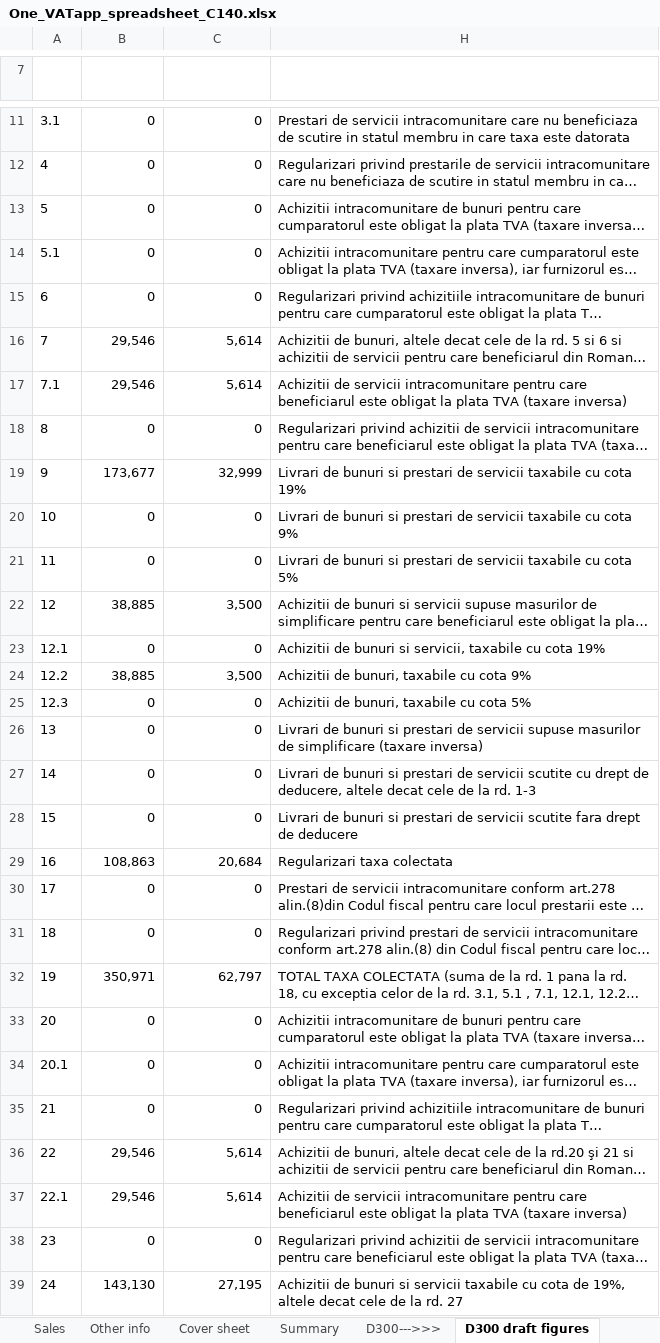
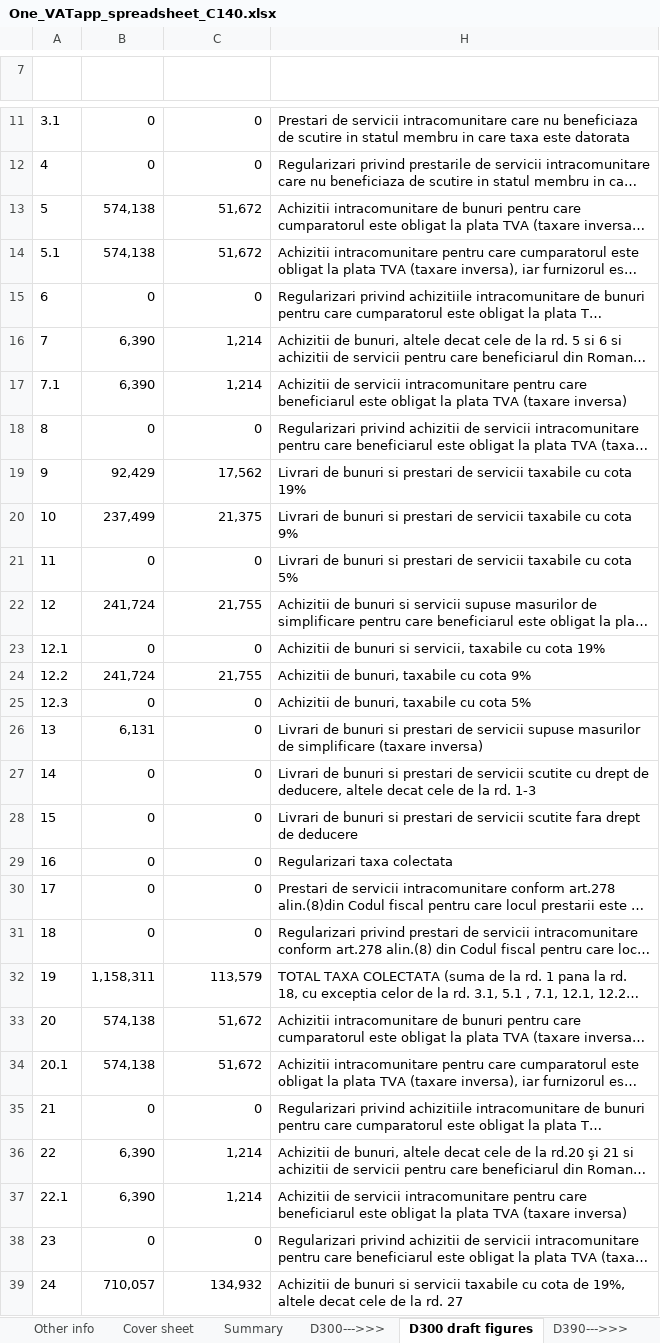
Before and after one commit to GTRDIGITAL/VATMirus, an Excel workbook: One_VATapp_spreadsheet_C140.xlsx, sheet D300 draft figures, drawn as a sheet; only a part is shown, gaps mark what is left out; long unchanged cells end in …; values as stored, in another font and other column widths than the file's, no borders; the diff covers the shown part only; the diff names each change by its address in the sheet, - before the commit and + after, or states it on an @@ line.

```diff
--- a/One_VATapp_spreadsheet_C140.xlsx (sheet D300 draft figures)
+++ b/One_VATapp_spreadsheet_C140.xlsx (sheet D300 draft figures)
-B13:B14 (Taxable basis): 0
+B13:B14 (Taxable basis): 574,138
-C13:C14 (VAT amount): 0
+C13:C14 (VAT amount): 51,672
-B16:B17 (Taxable basis): 29,546
+B16:B17 (Taxable basis): 6,390
-C16:C17 (VAT amount): 5,614
+C16:C17 (VAT amount): 1,214
-B19 (Taxable basis): 173,677
+B19 (Taxable basis): 92,429
-C19 (VAT amount): 32,999
+C19 (VAT amount): 17,562
-B20 (Taxable basis): 0
+B20 (Taxable basis): 237,499
-C20 (VAT amount): 0
+C20 (VAT amount): 21,375
-B22 (Taxable basis): 38,885
+B22 (Taxable basis): 241,724
-C22 (VAT amount): 3,500
+C22 (VAT amount): 21,755
-B24 (Taxable basis): 38,885
+B24 (Taxable basis): 241,724
-C24 (VAT amount): 3,500
+C24 (VAT amount): 21,755
-B26 (Taxable basis): 0
+B26 (Taxable basis): 6,131
-B29 (Taxable basis): 108,863
+B29 (Taxable basis): 0
-C29 (VAT amount): 20,684
+C29 (VAT amount): 0
-B32 (Taxable basis): 350,971
+B32 (Taxable basis): 1,158,311
-C32 (VAT amount): 62,797
+C32 (VAT amount): 113,579
-B33:B34 (Taxable basis): 0
+B33:B34 (Taxable basis): 574,138
-C33:C34 (VAT amount): 0
+C33:C34 (VAT amount): 51,672
-B36:B37 (Taxable basis): 29,546
+B36:B37 (Taxable basis): 6,390
-C36:C37 (VAT amount): 5,614
+C36:C37 (VAT amount): 1,214
-B39 (Taxable basis): 143,130
+B39 (Taxable basis): 710,057
-C39 (VAT amount): 27,195
+C39 (VAT amount): 134,932
```
Also changed, not shown: 18 edited cells elsewhere in this sheet, sheet Mapping tranzactii, sheet Purchases, sheet Tranzactii, sheet Sales, sheet D390 workings, sheet Cover sheet, 2 more sheets, other sheet tabs, formulas that keep their value, hidden cells, 12 other files.
